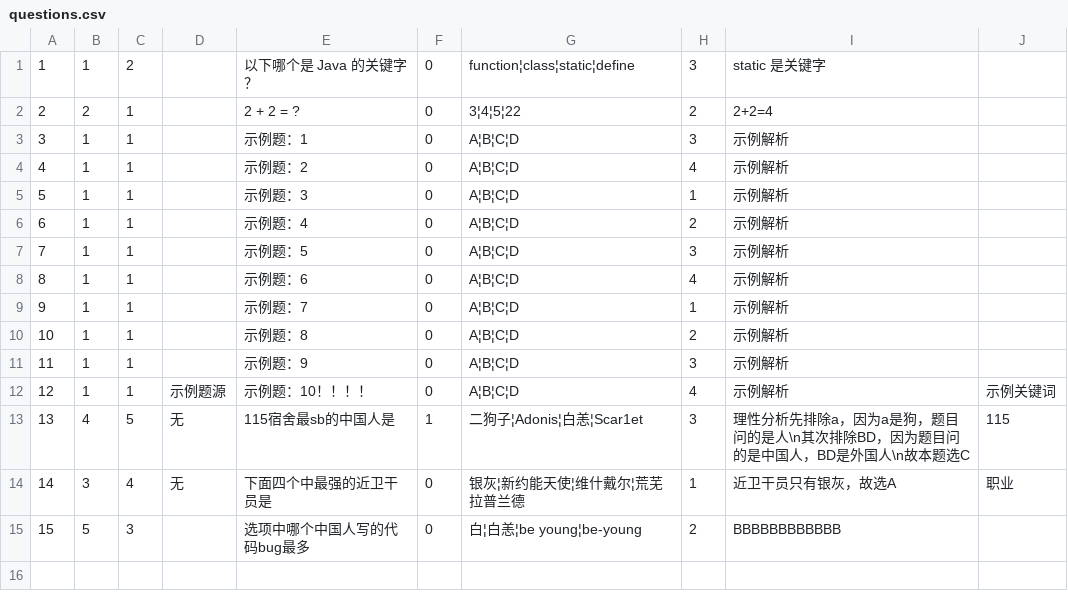
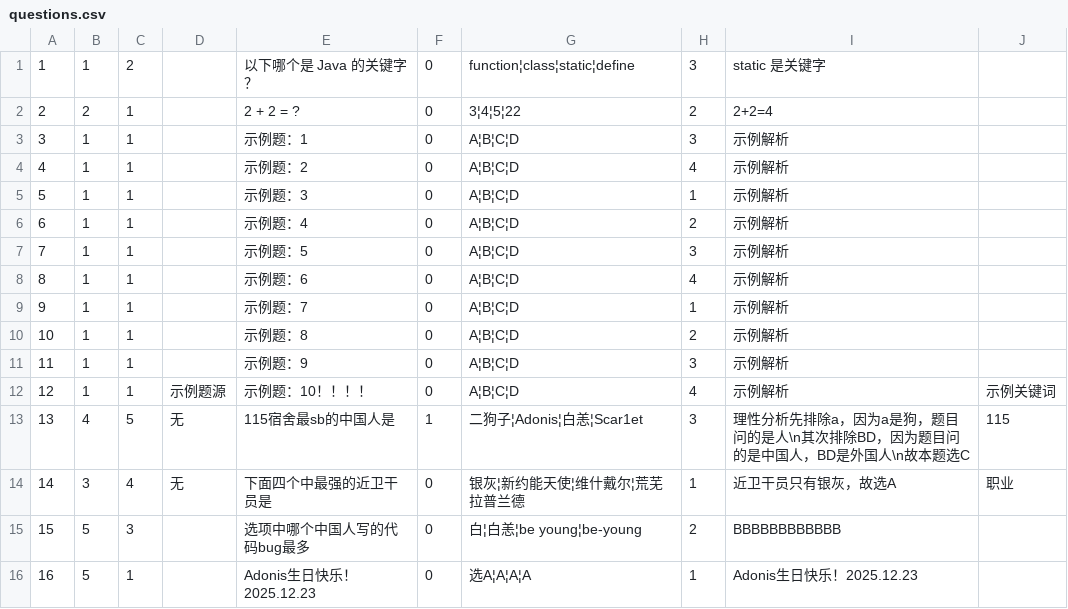
Before and after one commit to TeamHourai/P.R.T.S.TrainingSystem, a CSV file: data/questions.csv, drawn as a sheet.

```diff
--- a/data/questions.csv
+++ b/data/questions.csv
@@ -15 +15,2 @@
 15,5,3,,选项中哪个中国人写的代码bug最多,0,白¦白恙¦be young¦be-young,2,BBBBBBBBBBBB,
+16,5,1,,Adonis生日快乐！2025.12.23,0,选A¦A¦A¦A,1,Adonis生日快乐！2025.12.23,
```
Also changed, not shown: data/questions_onboarding.csv.
